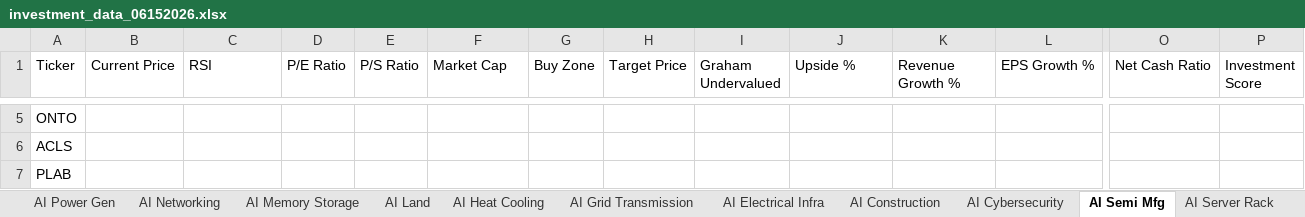
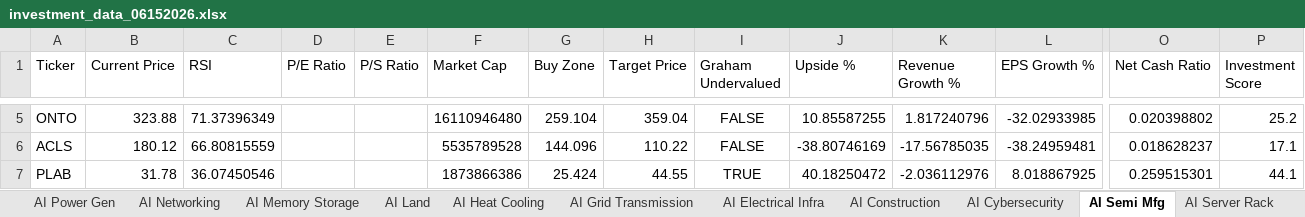
Before and after one commit to aspeez/InvestmentEngine, an Excel workbook: investment-engine/sector/AI/stock-data/investment_data_06152026.xlsx, sheet AI Semi Mfg, drawn as a sheet; only a part is shown, gaps mark what is left out; values as stored, in another font and other column widths than the file's, no borders; the diff covers the shown part only; the diff names each change by its address in the sheet, - before the commit and + after, or states it on an @@ line.

```diff
--- a/investment-engine/sector/AI/stock-data/investment_data_06152026.xlsx (sheet AI Semi Mfg)
+++ b/investment-engine/sector/AI/stock-data/investment_data_06152026.xlsx (sheet AI Semi Mfg)
-B5 (Current Price): (empty)
+B5 (Current Price): 323.88
-C5 (RSI): (empty)
+C5 (RSI): 71.37396349
-F5 (Market Cap): (empty)
+F5 (Market Cap): 16110946480
-G5 (Buy Zone): (empty)
+G5 (Buy Zone): 259.104
-H5 (Target Price): (empty)
+H5 (Target Price): 359.04
-I5:I6 (Graham Undervalued): (empty)
+I5:I6 (Graham Undervalued): FALSE
-J5 (Upside %): (empty)
+J5 (Upside %): 10.85587255
-K5 (Revenue Growth %): (empty)
+K5 (Revenue Growth %): 1.817240796
-L5 (EPS Growth %): (empty)
+L5 (EPS Growth %): -32.02933985
-O5 (Net Cash Ratio): (empty)
+O5 (Net Cash Ratio): 0.020398802
-P5 (Investment Score): (empty)
+P5 (Investment Score): 25.2
-B6 (Current Price): (empty)
+B6 (Current Price): 180.12
-C6 (RSI): (empty)
+C6 (RSI): 66.80815559
-F6 (Market Cap): (empty)
+F6 (Market Cap): 5535789528
-G6 (Buy Zone): (empty)
+G6 (Buy Zone): 144.096
-H6 (Target Price): (empty)
+H6 (Target Price): 110.22
-J6 (Upside %): (empty)
+J6 (Upside %): -38.80746169
-K6 (Revenue Growth %): (empty)
+K6 (Revenue Growth %): -17.56785035
-L6 (EPS Growth %): (empty)
+L6 (EPS Growth %): -38.24959481
-O6 (Net Cash Ratio): (empty)
+O6 (Net Cash Ratio): 0.018628237
-P6 (Investment Score): (empty)
+P6 (Investment Score): 17.1
-B7 (Current Price): (empty)
+B7 (Current Price): 31.78
-C7 (RSI): (empty)
+C7 (RSI): 36.07450546
-F7 (Market Cap): (empty)
+F7 (Market Cap): 1873866386
-G7 (Buy Zone): (empty)
+G7 (Buy Zone): 25.424
-H7 (Target Price): (empty)
+H7 (Target Price): 44.55
-I7 (Graham Undervalued): (empty)
+I7 (Graham Undervalued): TRUE
-J7 (Upside %): (empty)
+J7 (Upside %): 40.18250472
-K7 (Revenue Growth %): (empty)
+K7 (Revenue Growth %): -2.036112976
-L7 (EPS Growth %): (empty)
+L7 (EPS Growth %): 8.018867925
-O7 (Net Cash Ratio): (empty)
+O7 (Net Cash Ratio): 0.259515301
-P7 (Investment Score): (empty)
+P7 (Investment Score): 44.1
```
Also changed, not shown: 77 edited cells elsewhere in this sheet, sheet Investment Master, sheet AI Cloud, sheet AI Software Platform, sheet AI Power Gen, sheet AI Networking, sheet AI Cybersecurity, 13 more sheets.
